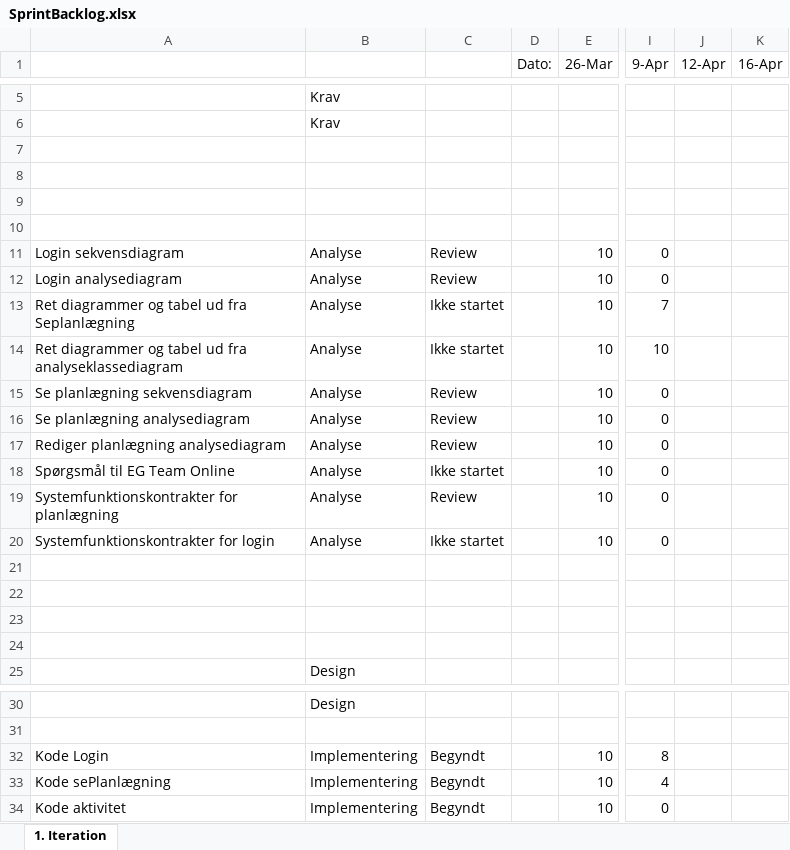
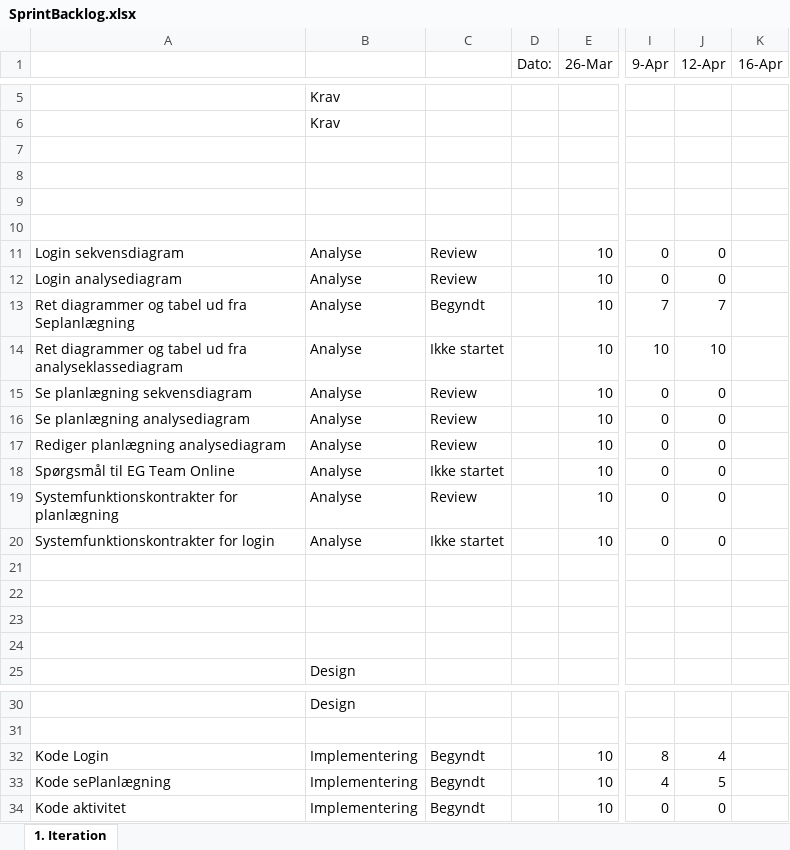
Before and after one commit to SBangslund/SE02_Projekt, an Excel workbook: docs/SCRUM/SprintBacklog.xlsx, sheet 1. Iteration, drawn as a sheet; only a part is shown, gaps mark what is left out; values as stored, in another font and other column widths than the file's, no borders; charts and pictures not drawn; the diff names each change by its address in the sheet, - before the commit and + after, or states it on an @@ line.

Commit message:
Updating sprintBacklog

```diff
--- a/docs/SCRUM/SprintBacklog.xlsx (sheet 1. Iteration)
+++ b/docs/SCRUM/SprintBacklog.xlsx (sheet 1. Iteration)
-J11:J12 (12-Apr): (empty)
+J11:J12 (12-Apr): 0
-C13: Ikke startet
+C13: Begyndt
-J13 (12-Apr): (empty)
+J13 (12-Apr): 7
-J14 (12-Apr): (empty)
+J14 (12-Apr): 10
-J15:J20 (12-Apr): (empty)
+J15:J20 (12-Apr): 0
-J32 (12-Apr): (empty)
+J32 (12-Apr): 4
-J33 (12-Apr): (empty)
+J33 (12-Apr): 5
-J34 (12-Apr): (empty)
+J34 (12-Apr): 0
```
